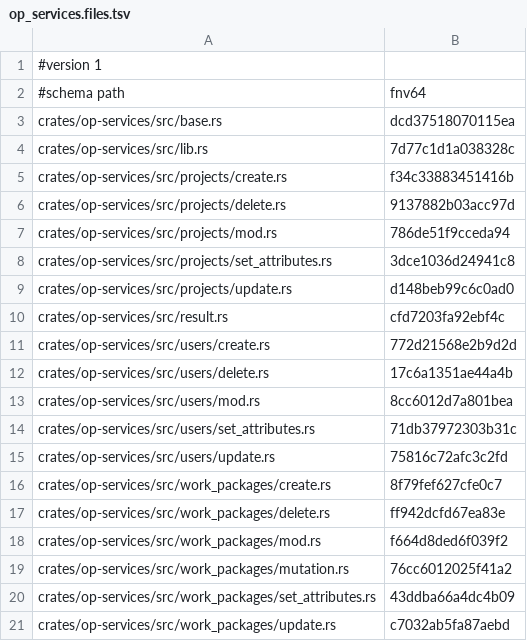
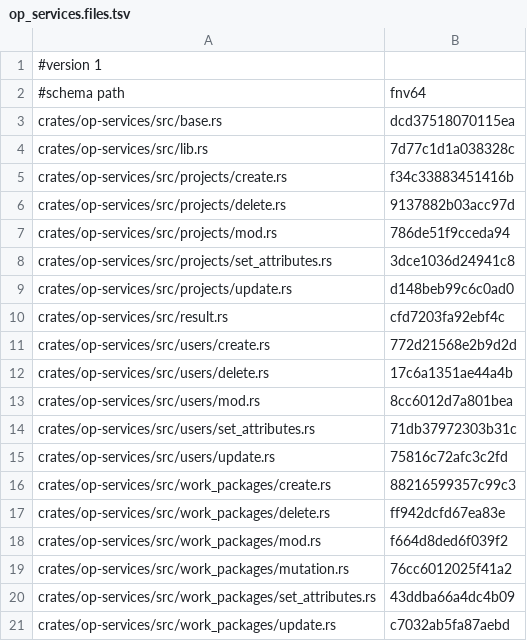
Before and after one commit to AdaWorldAPI/openproject-nexgen-rs, a TSV file: oracle/charon/op_services.files.tsv, drawn as a sheet.

```diff
--- a/oracle/charon/op_services.files.tsv
+++ b/oracle/charon/op_services.files.tsv
@@ -15,3 +15,3 @@ crates/op-services/src/users/set_attributes.rs	71db37972303b31c
 crates/op-services/src/users/update.rs	75816c72afc3c2fd
-crates/op-services/src/work_packages/create.rs	8f79fef627cfe0c7
+crates/op-services/src/work_packages/create.rs	88216599357c99c3
 crates/op-services/src/work_packages/delete.rs	ff942dcfd67ea83e
```
Also changed, not shown: oracle/charon/op_contracts.files.tsv, oracle/charon/op_services.rows.tsv, 4 other files.
